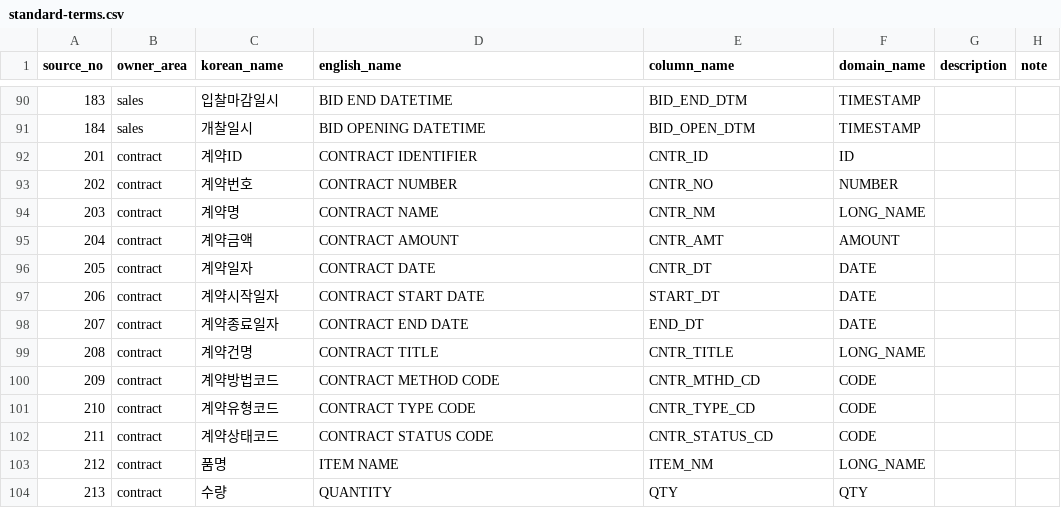
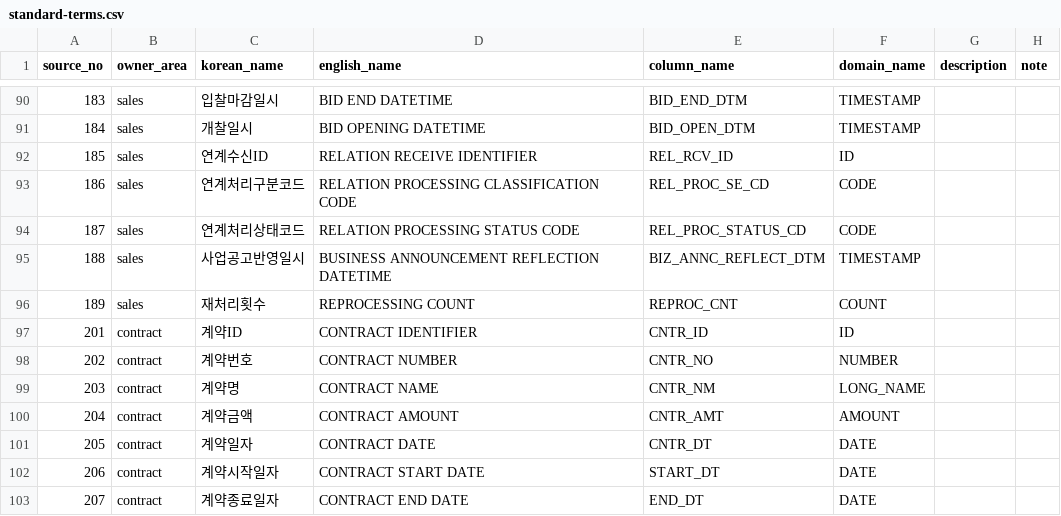
Before and after one commit to MrKkondae/business-management-system, a CSV file: docs/02.architecture/02.data-architecture/01.standard/standard-terms.csv, drawn as a sheet; only a part is shown, gaps mark what is left out; the shorter side is filled out with more unchanged rows; the diff names each change by its address in the sheet, - before the commit and + after, or states it on an @@ line.

```diff
--- a/docs/02.architecture/02.data-architecture/01.standard/standard-terms.csv
+++ b/docs/02.architecture/02.data-architecture/01.standard/standard-terms.csv
+row 92: 185 | sales | 연계수신ID | RELATION RECEIVE IDENTIFIER | REL_RCV_ID | ID
+row 93: 186 | sales | 연계처리구분코드 | RELATION PROCESSING CLASSIFICATION CODE | REL_PROC_SE_CD | CODE
+row 94: 187 | sales | 연계처리상태코드 | RELATION PROCESSING STATUS CODE | REL_PROC_STATUS_CD | CODE
+row 95: 188 | sales | 사업공고반영일시 | BUSINESS ANNOUNCEMENT REFLECTION DATETIME | BIZ_ANNC_REFLECT_DTM | TIMESTAMP
+row 96: 189 | sales | 재처리횟수 | REPROCESSING COUNT | REPROC_CNT | COUNT
```
Also changed, not shown: docs/02.architecture/02.data-architecture/02.logical-model/attributes/entity-attribute-sales.csv, docs/02.architecture/02.data-architecture/02.logical-model/entities/entity-sales.csv, 9 other files.
